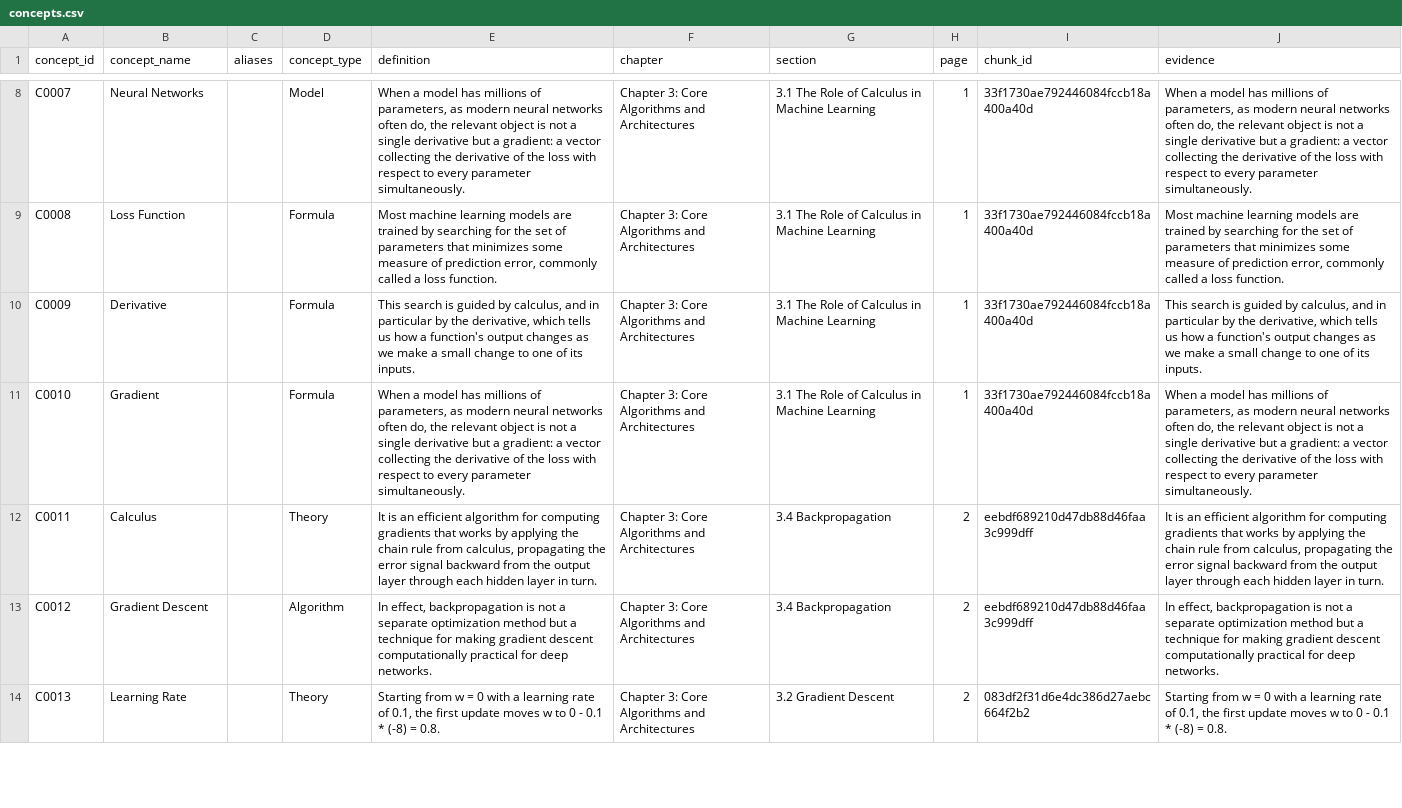
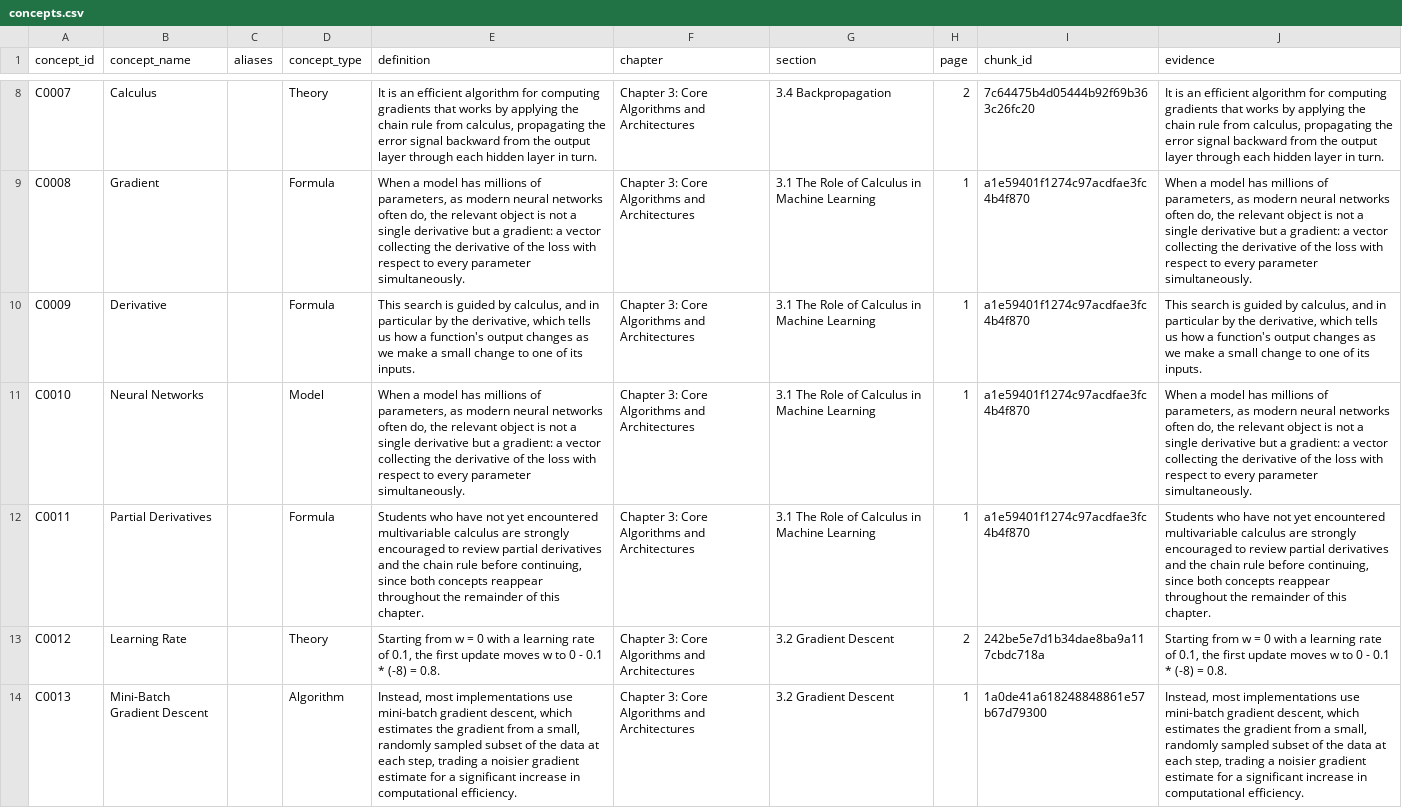
Before and after one commit to thegreatvoid/LearnKG, a CSV file: data_output/cureus/concepts.csv, drawn as a sheet; only a part is shown, gaps mark what is left out; the diff covers the shown part only; the diff names each change by its address in the sheet, - before the commit and + after, or states it on an @@ line.

```diff
--- a/data_output/cureus/concepts.csv
+++ b/data_output/cureus/concepts.csv
-B8 (concept_name): Neural Networks
+B8 (concept_name): Calculus
-D8 (concept_type): Model
+D8 (concept_type): Theory
-E8 (definition): When a model has millions of parameters, as modern neural networks often do, the relevant object is not a single derivative but a gradient: a vector collecting the derivative of the loss with respect to every parameter simultaneously.
+E8 (definition): It is an efficient algorithm for computing gradients that works by applying the chain rule from calculus, propagating the error signal backward from the output layer through each hidden layer in turn.
-G8 (section): 3.1 The Role of Calculus in Machine Learning
+G8 (section): 3.4 Backpropagation
-H8 (page): 1
+H8 (page): 2
-I8 (chunk_id): 33f1730ae792446084fccb18a400a40d
+I8 (chunk_id): 7c64475b4d05444b92f69b363c26fc20
-J8 (evidence): When a model has millions of parameters, as modern neural networks often do, the relevant object is not a single derivative but a gradient: a vector collecting the derivative of the loss with respect to every parameter simultaneously.
+J8 (evidence): It is an efficient algorithm for computing gradients that works by applying the chain rule from calculus, propagating the error signal backward from the output layer through each hidden layer in turn.
-B9 (concept_name): Loss Function
+B9 (concept_name): Gradient
-E9 (definition): Most machine learning models are trained by searching for the set of parameters that minimizes some measure of prediction error, commonly called a loss function.
+E9 (definition): When a model has millions of parameters, as modern neural networks often do, the relevant object is not a single derivative but a gradient: a vector collecting the derivative of the loss with respect to every parameter simultaneously.
-I9:I11 (chunk_id): 33f1730ae792446084fccb18a400a40d
+I9:I11 (chunk_id): a1e59401f1274c97acdfae3fc4b4f870
-J9 (evidence): Most machine learning models are trained by searching for the set of parameters that minimizes some measure of prediction error, commonly called a loss function.
+J9 (evidence): When a model has millions of parameters, as modern neural networks often do, the relevant object is not a single derivative but a gradient: a vector collecting the derivative of the loss with respect to every parameter simultaneously.
-B11 (concept_name): Gradient
+B11 (concept_name): Neural Networks
-D11 (concept_type): Formula
+D11 (concept_type): Model
-B12 (concept_name): Calculus
+B12 (concept_name): Partial Derivatives
-D12 (concept_type): Theory
+D12 (concept_type): Formula
-E12 (definition): It is an efficient algorithm for computing gradients that works by applying the chain rule from calculus, propagating the error signal backward from the output layer through each hidden layer in turn.
+E12 (definition): Students who have not yet encountered multivariable calculus are strongly encouraged to review partial derivatives and the chain rule before continuing, since both concepts reappear throughout the remainder of this chapter.
-G12 (section): 3.4 Backpropagation
+G12 (section): 3.1 The Role of Calculus in Machine Learning
-H12 (page): 2
+H12 (page): 1
-I12 (chunk_id): eebdf689210d47db88d46faa3c999dff
+I12 (chunk_id): a1e59401f1274c97acdfae3fc4b4f870
-J12 (evidence): It is an efficient algorithm for computing gradients that works by applying the chain rule from calculus, propagating the error signal backward from the output layer through each hidden layer in turn.
+J12 (evidence): Students who have not yet encountered multivariable calculus are strongly encouraged to review partial derivatives and the chain rule before continuing, since both concepts reappear throughout the remainder of this chapter.
-B13 (concept_name): Gradient Descent
+B13 (concept_name): Learning Rate
-D13 (concept_type): Algorithm
+D13 (concept_type): Theory
-E13 (definition): In effect, backpropagation is not a separate optimization method but a technique for making gradient descent computationally practical for deep networks.
+E13 (definition): Starting from w = 0 with a learning rate of 0.1, the first update moves w to 0 - 0.1 * (-8) = 0.8.
-G13 (section): 3.4 Backpropagation
+G13 (section): 3.2 Gradient Descent
-I13 (chunk_id): eebdf689210d47db88d46faa3c999dff
+I13 (chunk_id): 242be5e7d1b34dae8ba9a117cbdc718a
-J13 (evidence): In effect, backpropagation is not a separate optimization method but a technique for making gradient descent computationally practical for deep networks.
+J13 (evidence): Starting from w = 0 with a learning rate of 0.1, the first update moves w to 0 - 0.1 * (-8) = 0.8.
-B14 (concept_name): Learning Rate
+B14 (concept_name): Mini-Batch Gradient Descent
-D14 (concept_type): Theory
+D14 (concept_type): Algorithm
-E14 (definition): Starting from w = 0 with a learning rate of 0.1, the first update moves w to 0 - 0.1 * (-8) = 0.8.
+E14 (definition): Instead, most implementations use mini-batch gradient descent, which estimates the gradient from a small, randomly sampled subset of the data at each step, trading a noisier gradient estimate for a significant increase in computational efficiency.
-H14 (page): 2
+H14 (page): 1
-I14 (chunk_id): 083df2f31d6e4dc386d27aebc664f2b2
+I14 (chunk_id): 1a0de41a618248848861e57b67d79300
-J14 (evidence): Starting from w = 0 with a learning rate of 0.1, the first update moves w to 0 - 0.1 * (-8) = 0.8.
+J14 (evidence): Instead, most implementations use mini-batch gradient descent, which estimates the gradient from a small, randomly sampled subset of the data at each step, trading a noisier gradient estimate for a significant increase in computational efficiency.
```
Also changed, not shown: 123 edited cells elsewhere in this file, data_output/cureus/concept_stats.csv, data_output/cureus/relations.csv, 14 other files.
